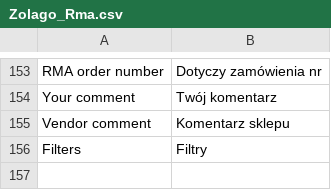
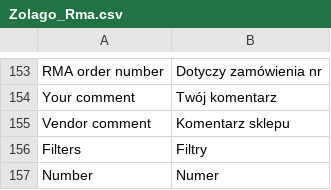
Before and after one commit to stanislawantoniak/maax, a CSV file: app/locale/pl_PL/Zolago_Rma.csv, drawn as a sheet; only a part is shown, gaps mark what is left out; the diff names each change by its address in the sheet, - before the commit and + after, or states it on an @@ line.

Commit message:
defect: customer account RMA list is not responsive refs#934

```diff
--- a/app/locale/pl_PL/Zolago_Rma.csv
+++ b/app/locale/pl_PL/Zolago_Rma.csv
+row 157: Number | Numer
```
Also changed, not shown: app/locale/pl_PL/Unirgy_Dropship.csv, 3 other files.
